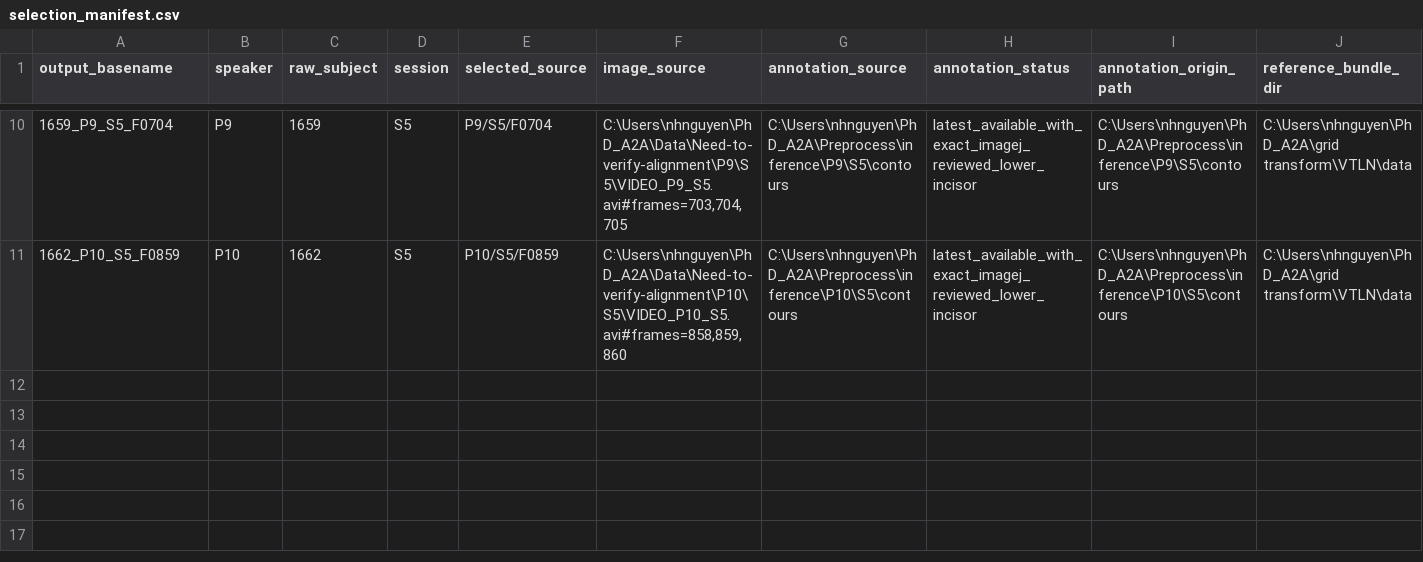
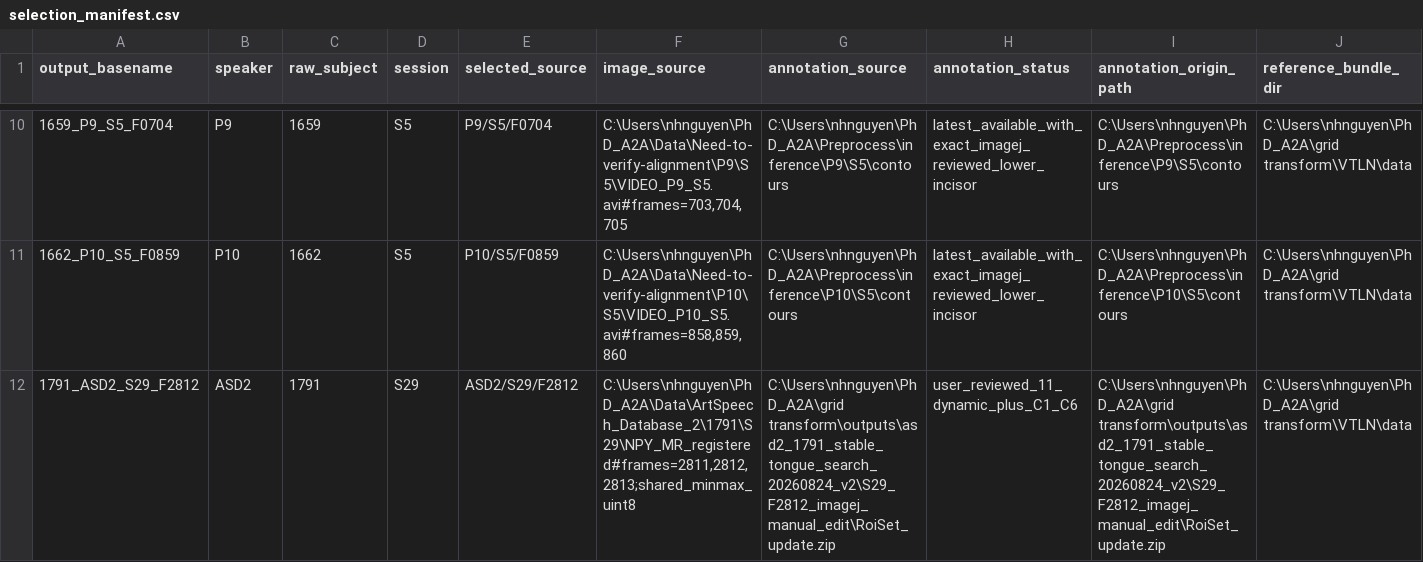
Before and after one commit to nnnam2609/grid-transform, a CSV file: VTLN/data/selection_manifest.csv, drawn as a sheet; only a part is shown, gaps mark what is left out; rows hold the shown columns only; the diff names each change by its address in the sheet, - before the commit and + after, or states it on an @@ line.

Commit message:
Publish GTGRD v0.1.19 with ASD2 reference

```diff
--- a/VTLN/data/selection_manifest.csv
+++ b/VTLN/data/selection_manifest.csv
+row 12: 1791_ASD2_S29_F2812 | ASD2 | 1791 | S29 | ASD2/S29/F2812 | C:\Users\nhnguyen\PhD_A2A\Data\ArtSpeech_Database_2\1791\S29\NPY_MR_registered#frames=2811,2812,2813;shared_minmax_uint8 | C:\Users\nhnguyen\PhD_A2A\grid transform\outputs\asd2_1791_stable_tongue_search_20260824_v2\S29_F2812_imagej_manual_edit\RoiSet_update.zip | user_reviewed_11_dynamic_plus_C1_C6 | C:\Users\nhnguyen\PhD_A2A\grid transform\outputs\asd2_1791_stable_tongue_search_20260824_v2\S29_F2812_imagej_manual_edit\RoiSet_update.zip | C:\Users\nhnguyen\PhD_A2A\grid transform\VTLN\data
```
Also changed, not shown: 10 other files.
